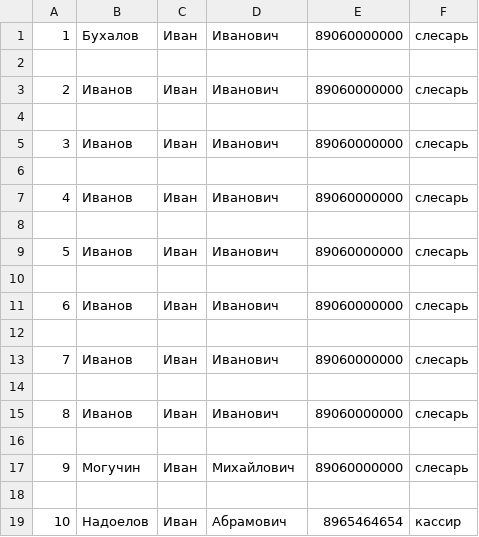
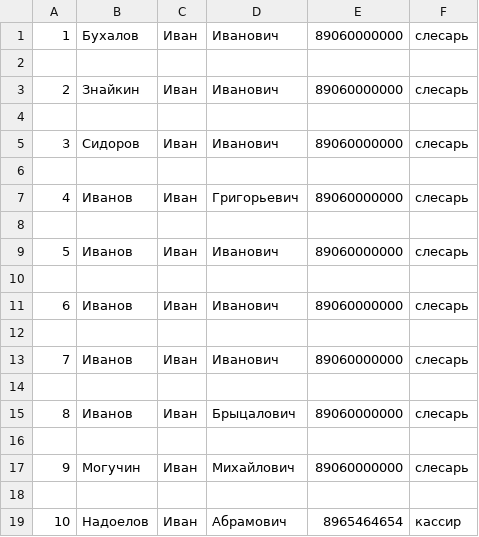
Before and after one commit to Alexey913/Seminar8, a CSV file: db.csv, drawn as a sheet.

```diff
--- a/db.csv
+++ b/db.csv
@@ -2,7 +2,7 @@
 
-2,Иванов,Иван,Иванович,89060000000,слесарь
+2,Знайкин,Иван,Иванович,89060000000,слесарь
 
-3,Иванов,Иван,Иванович,89060000000,слесарь
+3,Сидоров,Иван,Иванович,89060000000,слесарь
 
-4,Иванов,Иван,Иванович,89060000000,слесарь
+4,Иванов,Иван,Григорьевич,89060000000,слесарь
 
@@ -14,3 +14,3 @@
 
-8,Иванов,Иван,Иванович,89060000000,слесарь
+8,Иванов,Иван,Брыцалович,89060000000,слесарь
 
```
Also changed, not shown: 1 other file.
